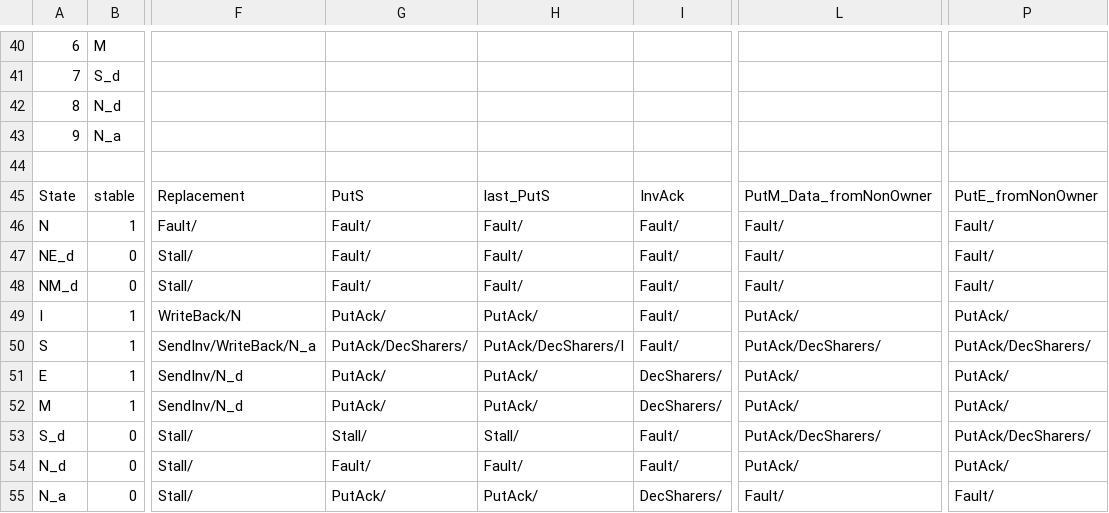
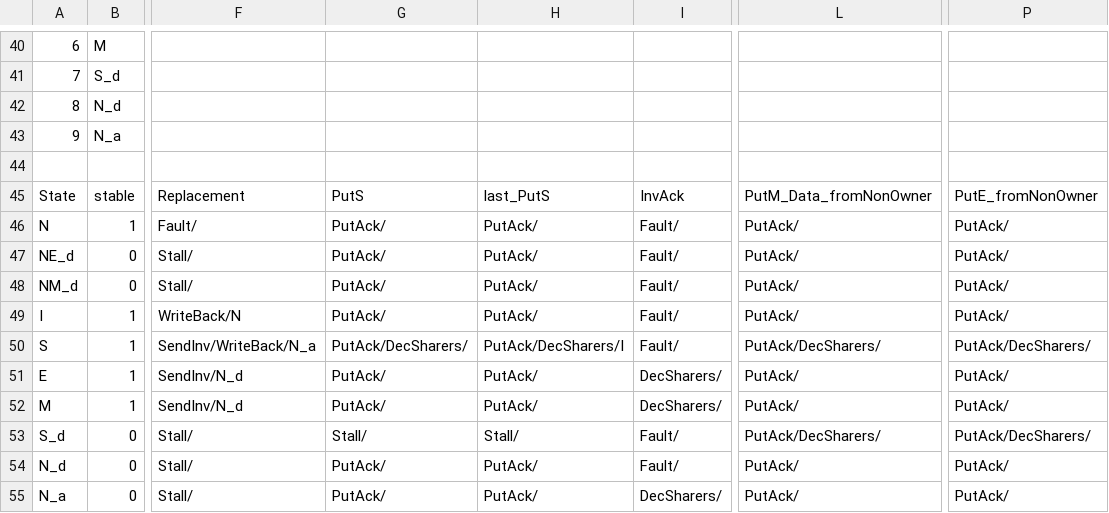
Before and after one commit to FanosResearch/OctopusSimulator, a CSV file: Protocols_FSM/MESI_LLC_directory.csv, drawn as a sheet; only a part is shown, gaps mark what is left out; the diff names each change by its address in the sheet, - before the commit and + after, or states it on an @@ line.

Commit message:
Directory MSI/MESI LLC: acknowledge stale PutS and non-owner PutM/PutE
A Put that loses a race with the LLC's own eviction or a new owner reaches the
LLC in a state where it was a Fault, and the run ended early with exit code 0.
Seen with banked LLCs under RR and TDM (dir-mesi cacheb01: NM_d +
PutM_Data_fromNonOwner; dir-msi basefp01: N_d + PutS); one bank only hides it
by timing. The cells now send PutAck, as network's tables (973fe821) do:

MSI_LLC_directory (8): PutS, last_PutS in N, NS_d, NM_d, N_d.
MESI_LLC_directory (16): PutS, last_PutS in N, NE_d, NM_d, N_d;
PutM_Data_fromNonOwner, PutE_fromNonOwner in N, NE_d, NM_d, N_a.
MESI_LLC_directory is now identical to network's MESI_LLC_directory_v2.

Regression 81/81 byte-identical. Banked directory MSI + MESI at 2/4 banks, line
and page interleave: 80/80 complete under FCFS, RR and TDM (were 76 and 77
under RR and TDM).

```diff
--- a/Protocols_FSM/MESI_LLC_directory.csv
+++ b/Protocols_FSM/MESI_LLC_directory.csv
-G46:G48: Fault/
+G46:G48: PutAck/
-H46:H48: Fault/
+H46:H48: PutAck/
-L46:L48: Fault/
+L46:L48: PutAck/
-P46:P48: Fault/
+P46:P48: PutAck/
-G54: Fault/
+G54: PutAck/
-H54: Fault/
+H54: PutAck/
-L55: Fault/
+L55: PutAck/
-P55: Fault/
+P55: PutAck/
```
Also changed, not shown: Protocols_FSM/MSI_LLC_directory.csv.
